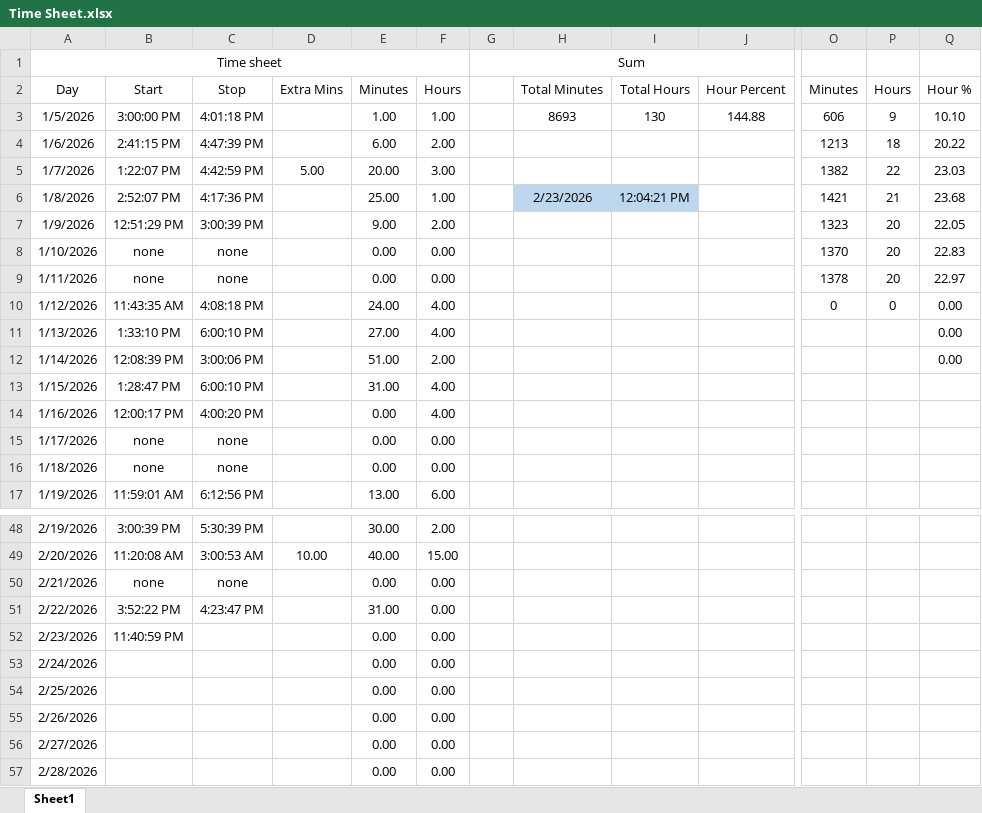
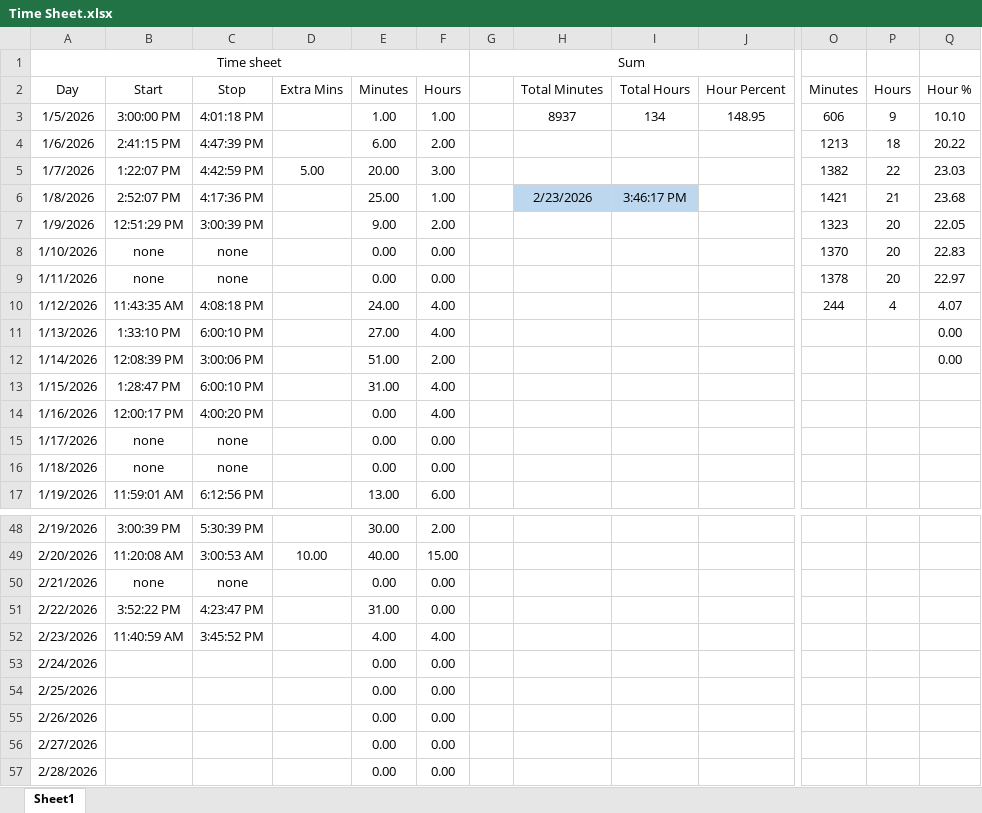
Before and after one commit to supertrey2004/Secure-Multi-Layer-Network-Project---Capstone, an Excel workbook: Baseline_docs/Time Sheet.xlsx, sheet Sheet1, drawn as a sheet; only a part is shown, gaps mark what is left out; values as stored, in another font and other column widths than the file's, no borders; table styles not drawn; the diff names each change by its address in the sheet, - before the commit and + after, or states it on an @@ line.

```diff
--- a/Baseline_docs/Time Sheet.xlsx (sheet Sheet1)
+++ b/Baseline_docs/Time Sheet.xlsx (sheet Sheet1)
-H3 (Total Minutes): 8693
+H3 (Total Minutes): 8937
-I3 (Total Hours): 130
+I3 (Total Hours): 134
-J3 (Hour Percent): 144.88
+J3 (Hour Percent): 148.95
-I6 (Total Hours): 12:04:21 PM
+I6 (Total Hours): 3:46:17 PM
-O10 (Minutes): 0
+O10 (Minutes): 244
-P10 (Hours): 0
+P10 (Hours): 4
-Q10 (Hour %): 0.00
+Q10 (Hour %): 4.07
-B52 (Start): 11:40:59 PM
+B52 (Start): 11:40:59 AM
-C52 (Stop): (empty)
+C52 (Stop): 3:45:52 PM
-E52 (Minutes): 0.00
+E52 (Minutes): 4.00
-F52 (Hours): 0.00
+F52 (Hours): 4.00
```
Also changed, not shown: 2 other files.
